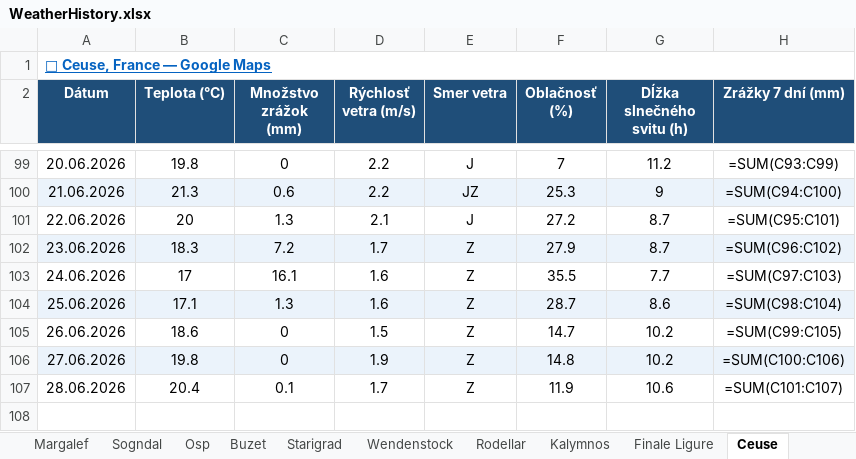
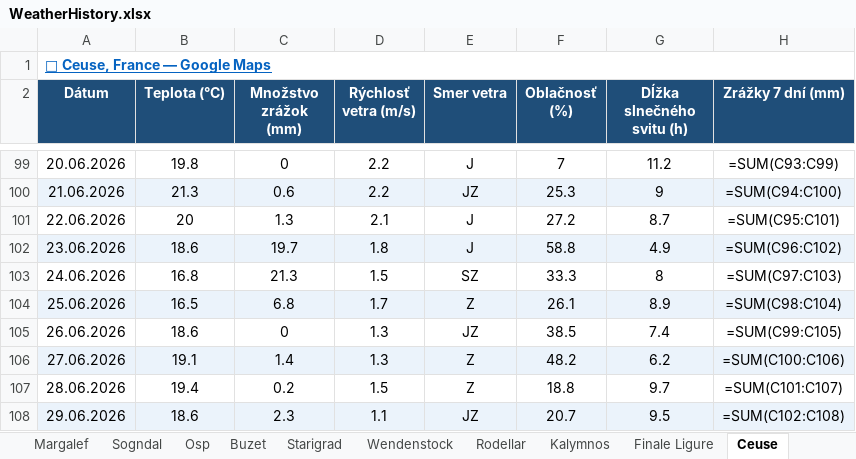
Before and after one commit to slavo1976/AgentWeather, an Excel workbook: WeatherHistory.xlsx, sheet Ceuse, drawn as a sheet; only a part is shown, gaps mark what is left out; values as stored, in another font and other column widths than the file's, no borders; formulas without a stored value are shown as written; the diff names each change by its address in the sheet, - before the commit and + after, or states it on an @@ line.

```diff
--- a/WeatherHistory.xlsx (sheet Ceuse)
+++ b/WeatherHistory.xlsx (sheet Ceuse)
-B102 (Teplota (°C)): 18.3
+B102 (Teplota (°C)): 18.6
-C102 (Množstvo zrážok (mm)): 7.2
+C102 (Množstvo zrážok (mm)): 19.7
-D102 (Rýchlosť vetra (m/s)): 1.7
+D102 (Rýchlosť vetra (m/s)): 1.8
-E102 (Smer vetra): Z
+E102 (Smer vetra): J
-F102 (Oblačnosť (%)): 27.9
+F102 (Oblačnosť (%)): 58.8
-G102 (Dĺžka slnečného svitu (h)): 8.7
+G102 (Dĺžka slnečného svitu (h)): 4.9
-B103 (Teplota (°C)): 17
+B103 (Teplota (°C)): 16.8
-C103 (Množstvo zrážok (mm)): 16.1
+C103 (Množstvo zrážok (mm)): 21.3
-D103 (Rýchlosť vetra (m/s)): 1.6
+D103 (Rýchlosť vetra (m/s)): 1.5
-E103 (Smer vetra): Z
+E103 (Smer vetra): SZ
-F103 (Oblačnosť (%)): 35.5
+F103 (Oblačnosť (%)): 33.3
-G103 (Dĺžka slnečného svitu (h)): 7.7
+G103 (Dĺžka slnečného svitu (h)): 8
-B104 (Teplota (°C)): 17.1
+B104 (Teplota (°C)): 16.5
-C104 (Množstvo zrážok (mm)): 1.3
+C104 (Množstvo zrážok (mm)): 6.8
-D104 (Rýchlosť vetra (m/s)): 1.6
+D104 (Rýchlosť vetra (m/s)): 1.7
-F104 (Oblačnosť (%)): 28.7
+F104 (Oblačnosť (%)): 26.1
-G104 (Dĺžka slnečného svitu (h)): 8.6
+G104 (Dĺžka slnečného svitu (h)): 8.9
-D105 (Rýchlosť vetra (m/s)): 1.5
+D105 (Rýchlosť vetra (m/s)): 1.3
-E105 (Smer vetra): Z
+E105 (Smer vetra): JZ
-F105 (Oblačnosť (%)): 14.7
+F105 (Oblačnosť (%)): 38.5
-G105 (Dĺžka slnečného svitu (h)): 10.2
+G105 (Dĺžka slnečného svitu (h)): 7.4
-B106 (Teplota (°C)): 19.8
+B106 (Teplota (°C)): 19.1
-C106 (Množstvo zrážok (mm)): 0
+C106 (Množstvo zrážok (mm)): 1.4
-D106 (Rýchlosť vetra (m/s)): 1.9
+D106 (Rýchlosť vetra (m/s)): 1.3
-F106 (Oblačnosť (%)): 14.8
+F106 (Oblačnosť (%)): 48.2
-G106 (Dĺžka slnečného svitu (h)): 10.2
+G106 (Dĺžka slnečného svitu (h)): 6.2
-B107 (Teplota (°C)): 20.4
+B107 (Teplota (°C)): 19.4
-C107 (Množstvo zrážok (mm)): 0.1
+C107 (Množstvo zrážok (mm)): 0.2
-D107 (Rýchlosť vetra (m/s)): 1.7
+D107 (Rýchlosť vetra (m/s)): 1.5
-F107 (Oblačnosť (%)): 11.9
+F107 (Oblačnosť (%)): 18.8
-G107 (Dĺžka slnečného svitu (h)): 10.6
+G107 (Dĺžka slnečného svitu (h)): 9.7
+row 108: 29.06.2026 | 18.6 | 2.3 | 1.1 | JZ | 20.7 | 9.5 | =SUM(C102:C108)
```
Also changed, not shown: sheet Wendenstock, sheet Sogndal, sheet Osp, sheet Rodellar, sheet Finale Ligure, sheet Arco, 6 more sheets.
